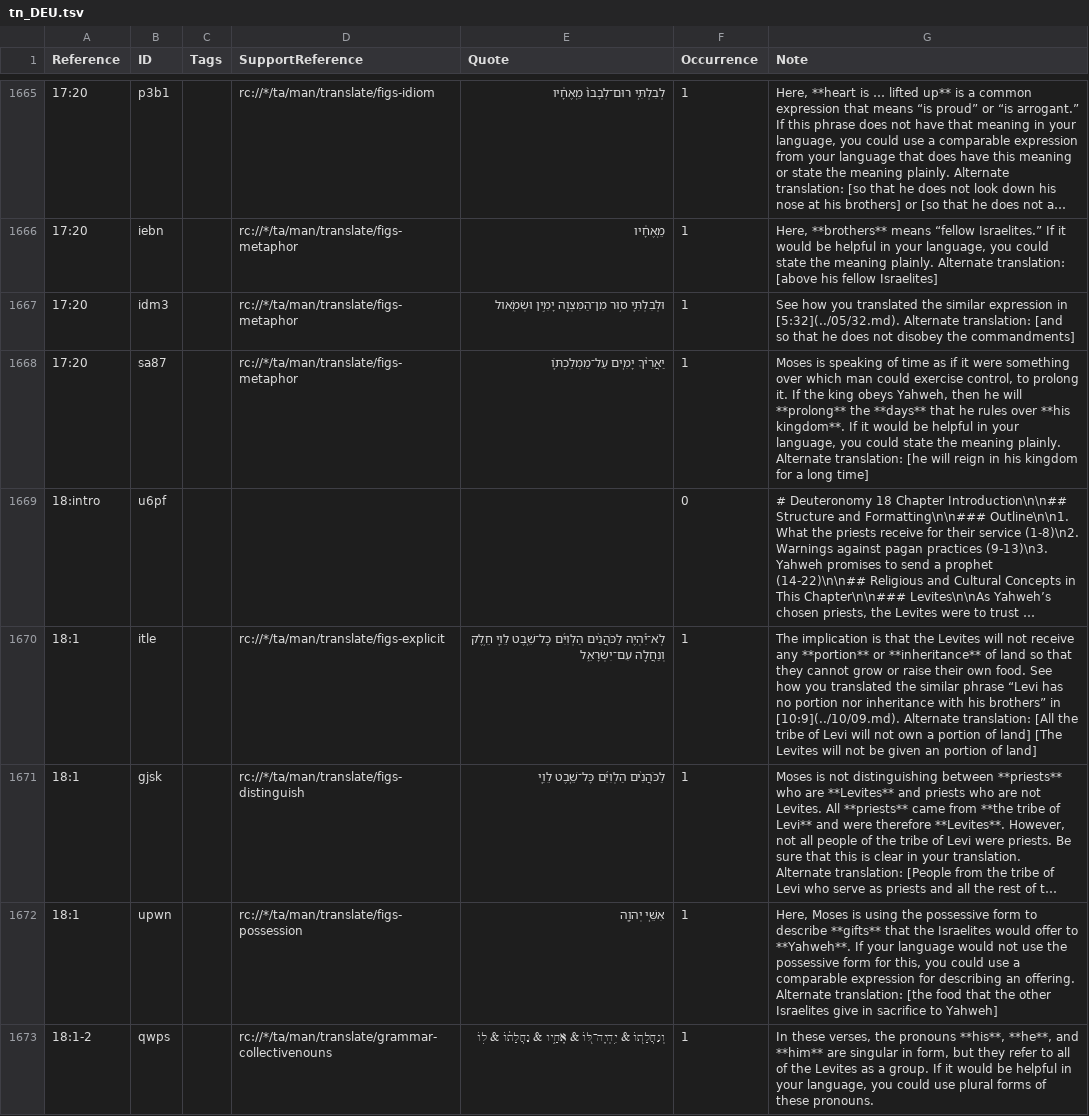
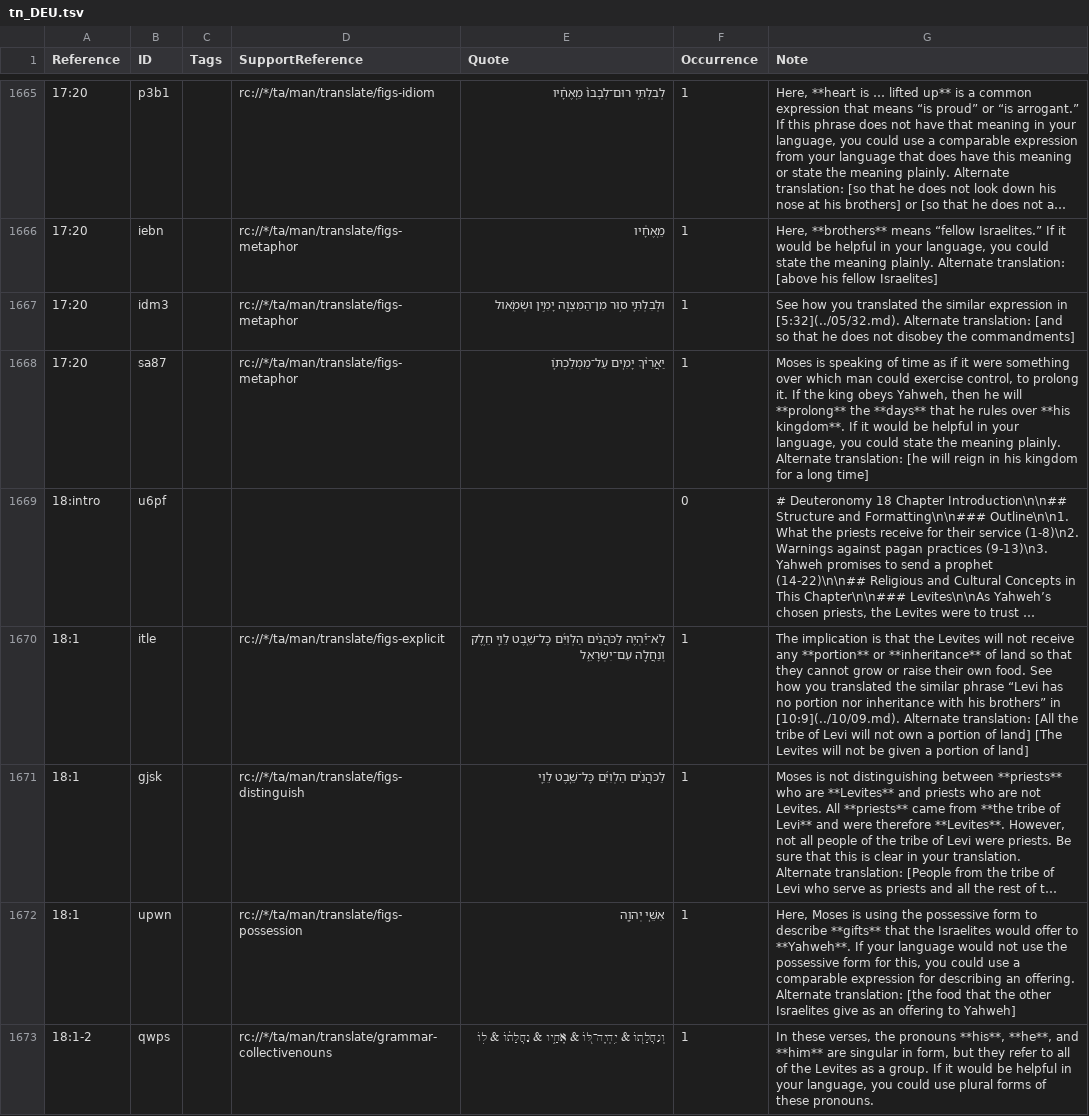
Before and after one commit to ding0t/en_tn, a TSV file: tn_DEU.tsv, drawn as a sheet; only a part is shown, gaps mark what is left out; long unchanged cells end in …; the diff covers the shown part only; the diff names each change by its address in the sheet, - before the commit and + after, or states it on an @@ line.

Commit message:
Merge Grant_Ailie-tc-create-1 into master by Grant_Ailie (#4760)

```diff
--- a/tn_DEU.tsv
+++ b/tn_DEU.tsv
-G1670 (Note): …be given an portion of…
+G1670 (Note): …be given a portion of…
-G1672 (Note): …Israelites give in sacrifice to Yahweh]
+G1672 (Note): …Israelites give as an offering to Yahweh]
```
Also changed, not shown: 1 removed row and 9 edited cells elsewhere in this file.
